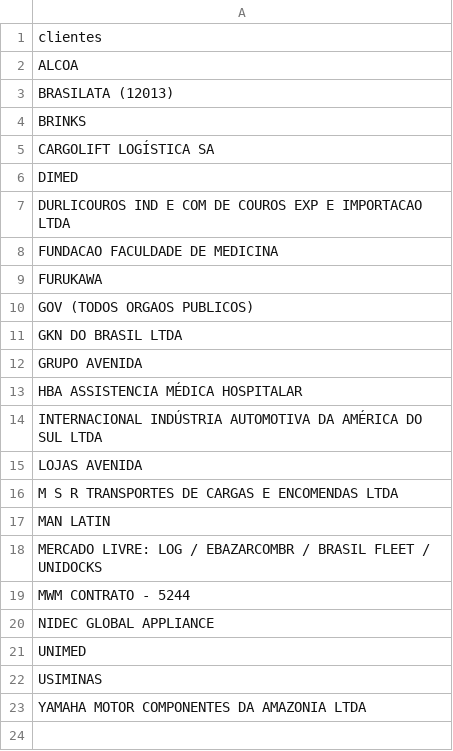
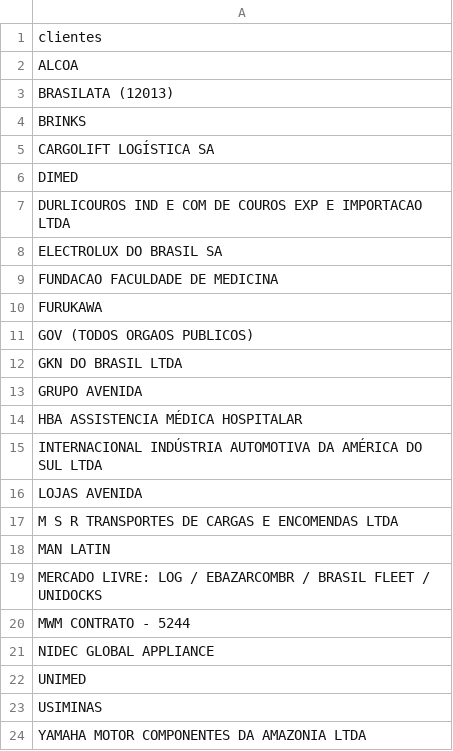
Before and after one commit to SuporteSimpress/Bot_Auditoria, a CSV file: dados/clientes.csv, drawn as a sheet.

Commit message:
Add ELECTROLUX DO BRASIL SA to clientes.csv

```diff
--- a/dados/clientes.csv
+++ b/dados/clientes.csv
@@ -7,2 +7,3 @@ DIMED
 DURLICOUROS IND E COM DE COUROS EXP E IMPORTACAO LTDA
+ELECTROLUX DO BRASIL SA
 FUNDACAO FACULDADE DE MEDICINA
```
